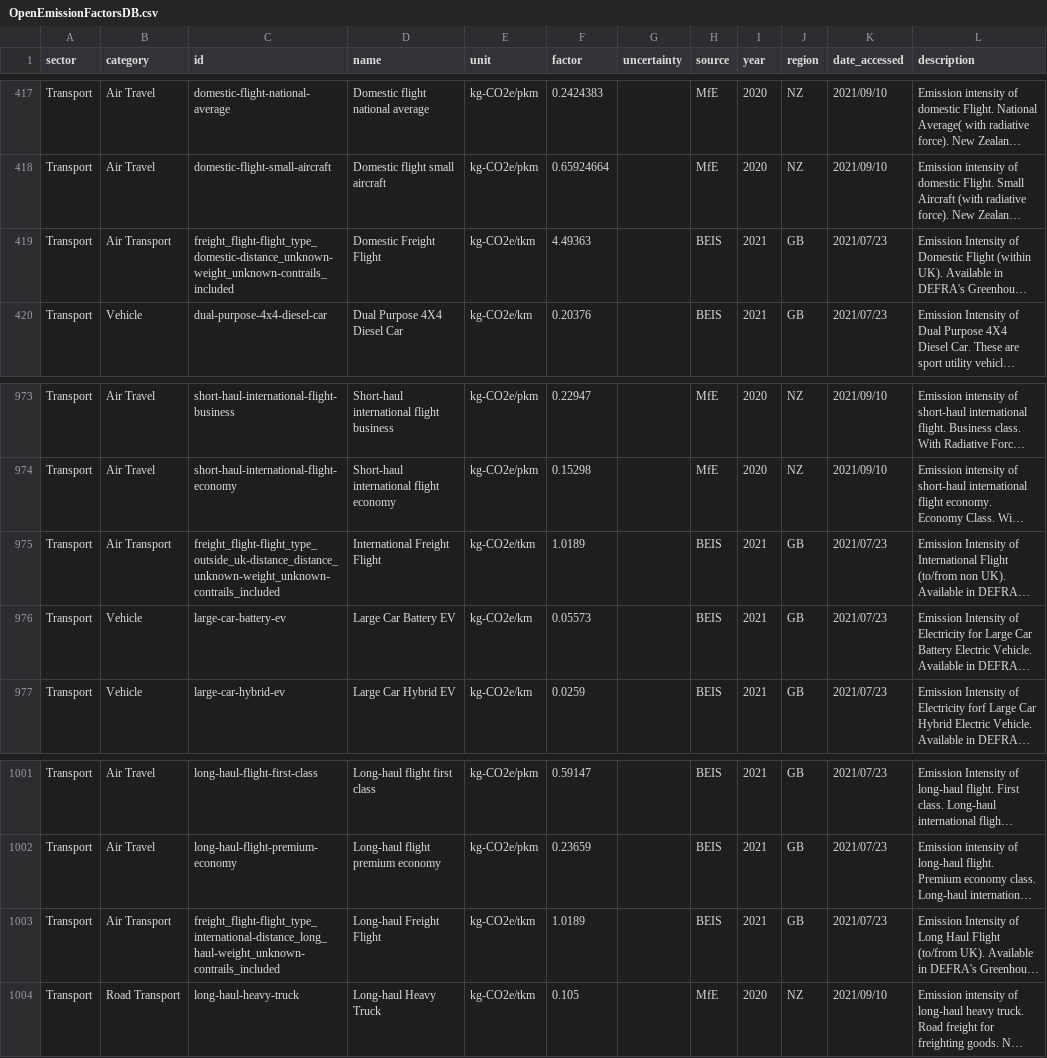
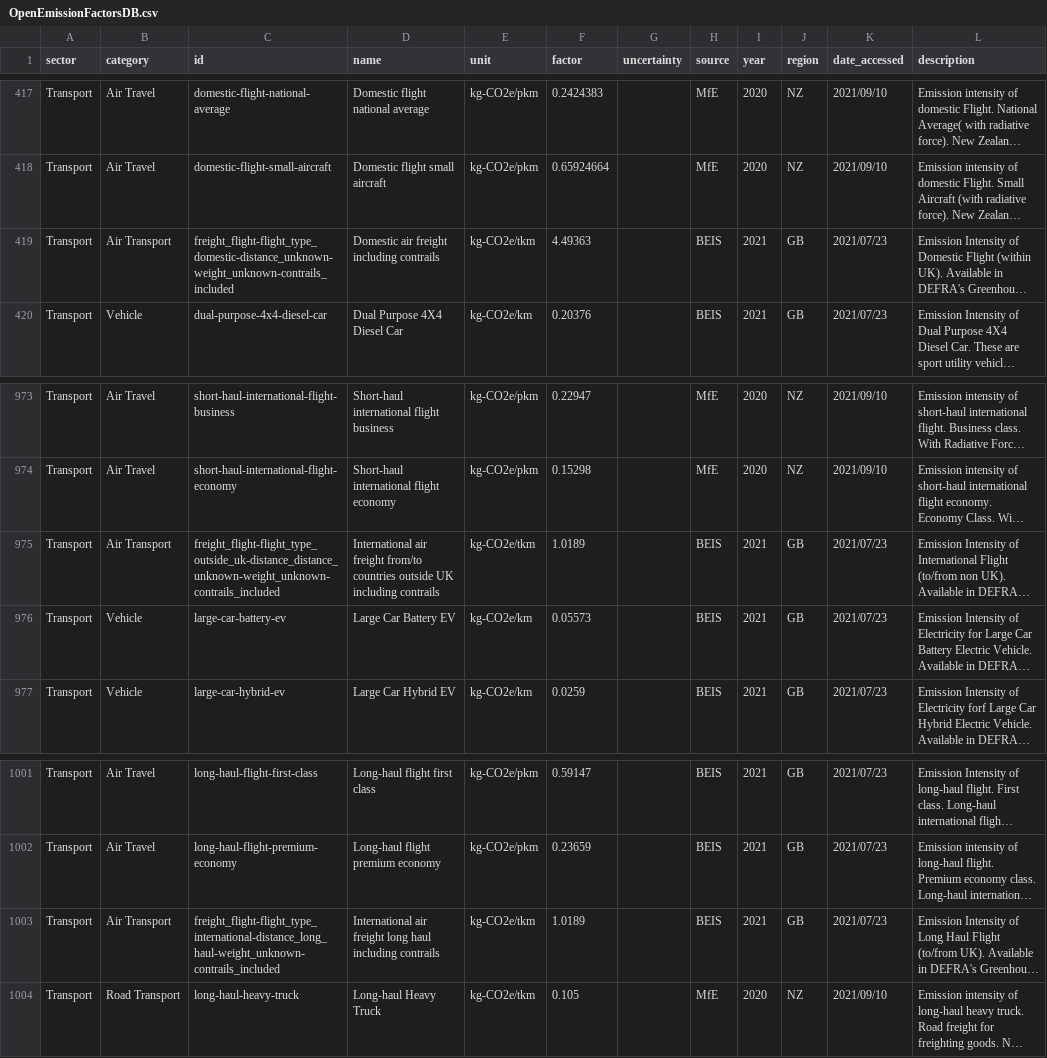
Before and after one commit to climatiq/Open-Emission-Factors-DB, a CSV file: OpenEmissionFactorsDB.csv, drawn as a sheet; only a part is shown, gaps mark what is left out; long unchanged cells end in …; the diff covers the shown part only; the diff names each change by its address in the sheet, - before the commit and + after, or states it on an @@ line.

Commit message:
Update name fields, remove one BEIS factor
Air transport EFs now with more specific and standardised name fields, with a single BEIS factor which excluded contrails removed

```diff
--- a/OpenEmissionFactorsDB.csv
+++ b/OpenEmissionFactorsDB.csv
-D419 (name): Domestic Freight Flight
+D419 (name): Domestic air freight including contrails
-D975 (name): International Freight Flight
+D975 (name): International air freight from/to countries outside UK including contrails
-D1003 (name): Long-haul Freight Flight
+D1003 (name): International air freight long haul including contrails
```
Also changed, not shown: 1 removed row and 15 edited cells elsewhere in this file.
